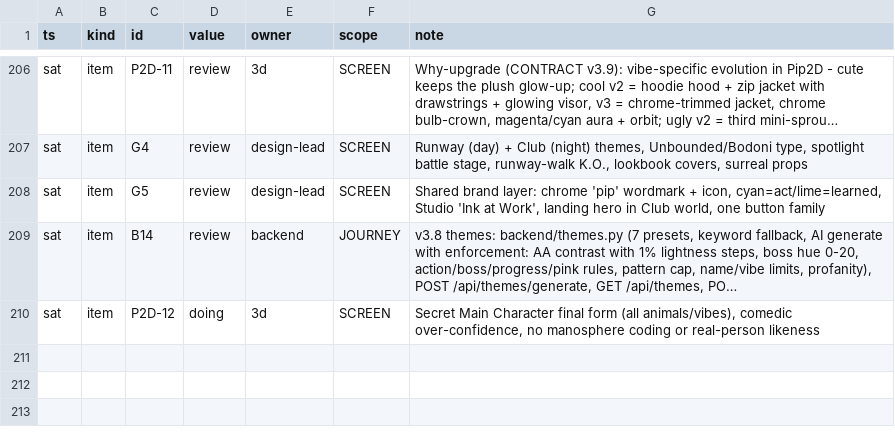
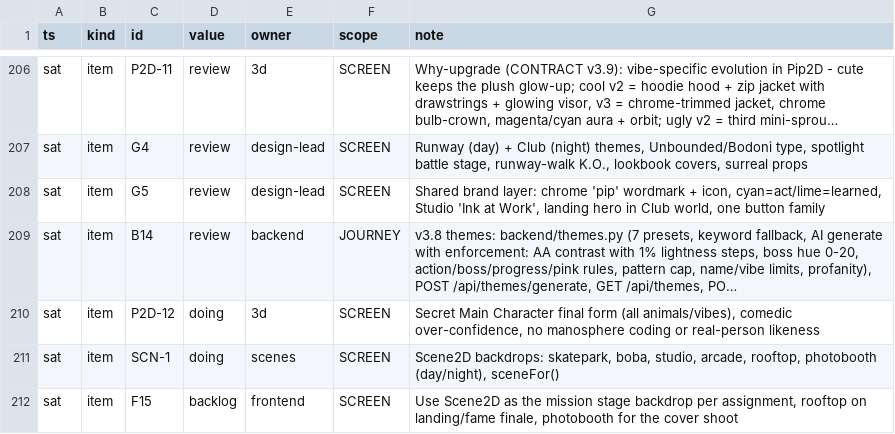
Before and after one commit to TriNguyen1110/pip-vibecon, a TSV file: BOARD.tsv, drawn as a sheet; only a part is shown, gaps mark what is left out; long unchanged cells end in …; the diff names each change by its address in the sheet, - before the commit and + after, or states it on an @@ line.

```diff
--- a/BOARD.tsv
+++ b/BOARD.tsv
+row 211: sat | item | SCN-1 | doing | scenes | SCREEN | Scene2D backdrops: skatepark, boba, studio, arcade, rooftop, photobooth (day/night), sceneFor()
+row 212: sat | item | F15 | backlog | frontend | SCREEN | Use Scene2D as the mission stage backdrop per assignment, rooftop on landing/fame finale, photobooth for the cover shoot
```
Also changed, not shown: 1 other file.
